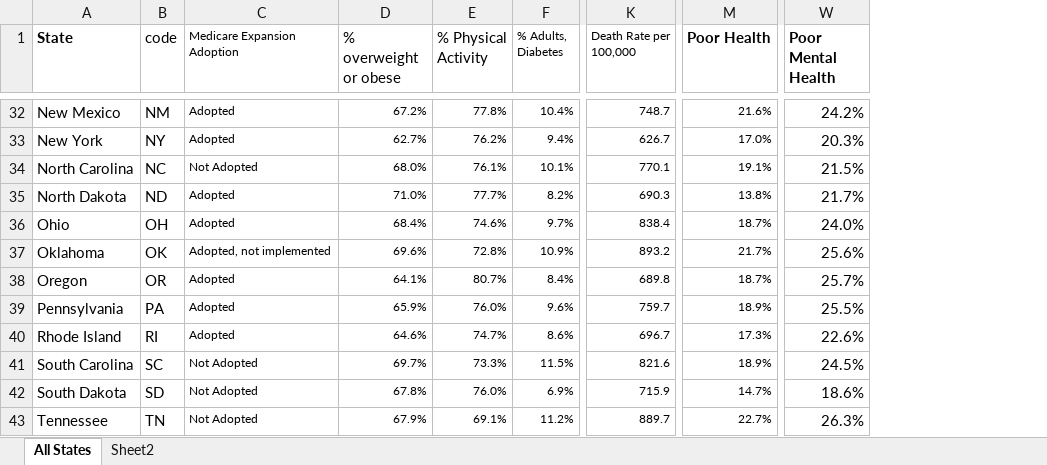
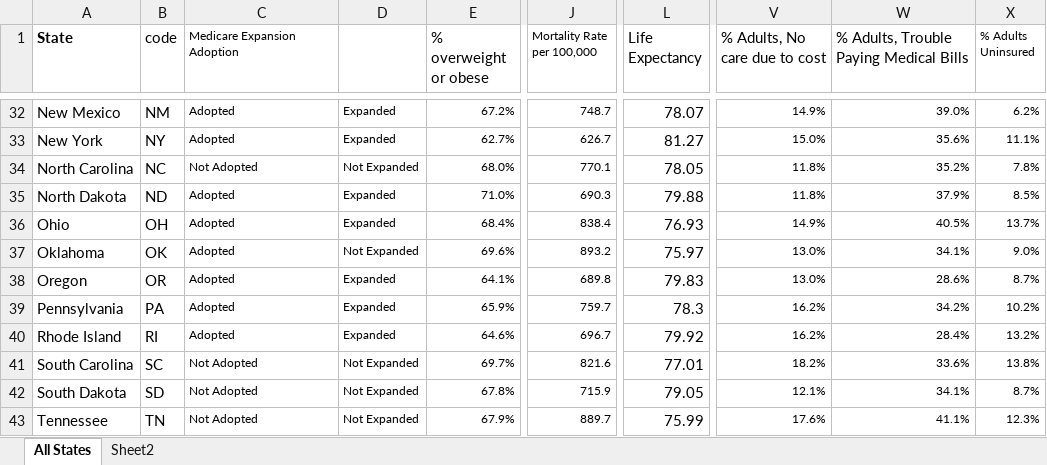
Before and after one commit to jilluthoff/Analyzing-Medicare-Expansion, an Excel workbook: data2/All States All Data Collected.xlsx, sheet All States, drawn as a sheet; only a part is shown, gaps mark what is left out; values as stored, in another font and other column widths than the file's, no borders; removed rows and columns are numbered as before the commit, all else as after; the diff covers the shown part only; the diff names each change by its address in the sheet, - before the commit and + after, or states it on an @@ line.

Commit message:
updated data

```diff
--- a/data2/All States All Data Collected.xlsx (sheet All States)
+++ b/data2/All States All Data Collected.xlsx (sheet All States)
+column D, rows 32-43: Expanded | Expanded | Not Expanded | Expanded | Expanded | Not Expanded | Expanded | Expanded | Expanded | Not Expanded | Not Expanded | Not Expanded
-column E (% Physical Activity), rows 32-43: 77.8% | 76.2% | 76.1% | 77.7% | 74.6% | 72.8% | 80.7% | 76.0% | 74.7% | 73.3% | 76.0% | 69.1%
-column F (% Adults, Diabetes), rows 32-43: 10.4% | 9.4% | 10.1% | 8.2% | 9.7% | 10.9% | 8.4% | 9.6% | 8.6% | 11.5% | 6.9% | 11.2%
-column M (Poor Health), rows 32-43: 21.6% | 17.0% | 19.1% | 13.8% | 18.7% | 21.7% | 18.7% | 18.9% | 17.3% | 18.9% | 14.7% | 22.7%
+column L (Life Expectancy), rows 32-43: 78.07 | 81.27 | 78.05 | 79.88 | 76.93 | 75.97 | 79.83 | 78.3 | 79.92 | 77.01 | 79.05 | 75.99
-column W (Poor Mental Health), rows 32-43: 24.2% | 20.3% | 21.5% | 21.7% | 24.0% | 25.6% | 25.7% | 25.5% | 22.6% | 24.5% | 18.6% | 26.3%
+column V (% Adults, No care due to cost), rows 32-43: 14.9% | 15.0% | 11.8% | 11.8% | 14.9% | 13.0% | 13.0% | 16.2% | 16.2% | 18.2% | 12.1% | 17.6%
+column W, row 1: % Adults, Trouble Paying Medical Bills; rows 32-43: 39.0% | 35.6% | 35.2% | 37.9% | 40.5% | 34.1% | 28.6% | 34.2% | 28.4% | 33.6% | 34.1% | 41.1%
+column X (% Adults Uninsured), rows 32-43: 6.2% | 11.1% | 7.8% | 8.5% | 13.7% | 9.0% | 8.7% | 10.2% | 13.2% | 13.8% | 8.7% | 12.3%
-J1: Death Rate per 100,000
+J1: Mortality Rate per 100,000
-C37 (Medicare Expansion Adoption): Adopted, not implemented
+C37 (Medicare Expansion Adoption): Adopted
```
Also changed, not shown: 6 edited cells elsewhere in this sheet, data2/All States Correlation Data.xlsx, data2/HEALTH DATA Adopted.xlsx, 4 other files.
